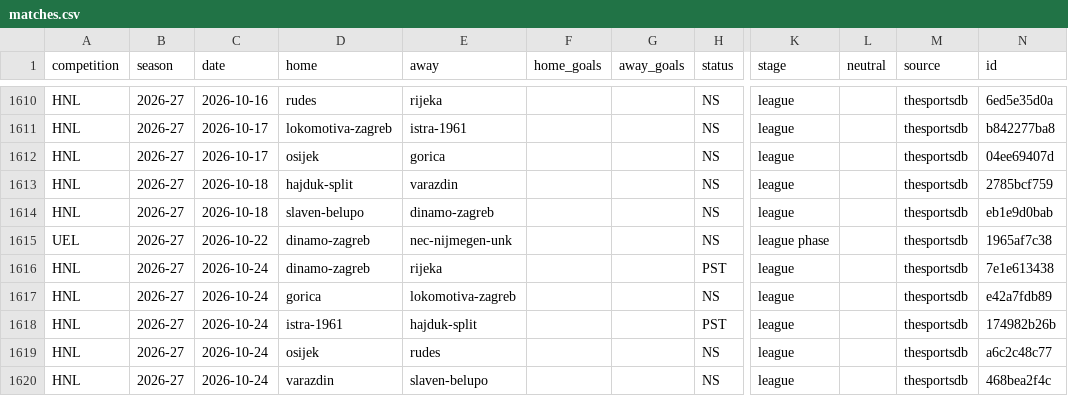
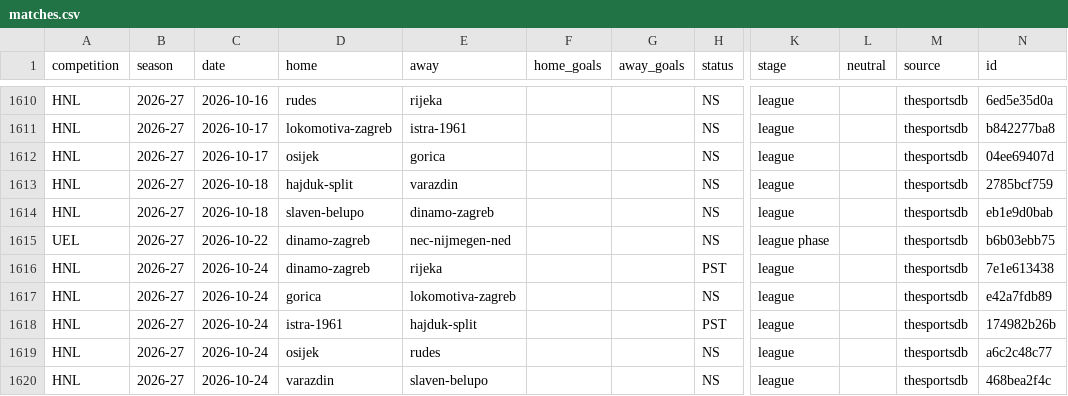
Before and after one commit to chilly28/hnl-predictor, a CSV file: data/matches.csv, drawn as a sheet; only a part is shown, gaps mark what is left out; the diff names each change by its address in the sheet, - before the commit and + after, or states it on an @@ line.

```diff
--- a/data/matches.csv
+++ b/data/matches.csv
-E1615 (away): nec-nijmegen-unk
+E1615 (away): nec-nijmegen-ned
-N1615 (id): 1965af7c38
+N1615 (id): b6b03ebb75
```
Also changed, not shown: 9 other files.
